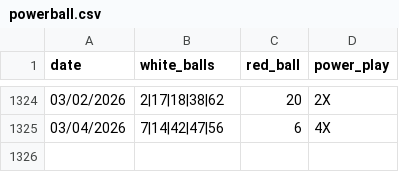
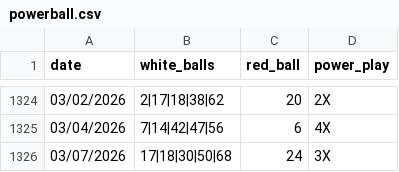
Before and after one commit to jbaranski/jeffs-lottery-utils, a CSV file: numbers/powerball.csv, drawn as a sheet; only a part is shown, gaps mark what is left out.

```diff
--- a/numbers/powerball.csv
+++ b/numbers/powerball.csv
@@ -1325 +1325,2 @@ date,white_balls,red_ball,power_play
 03/04/2026,7|14|42|47|56,6,4X
+03/07/2026,17|18|30|50|68,24,3X
```
Also changed, not shown: 2 other files.
